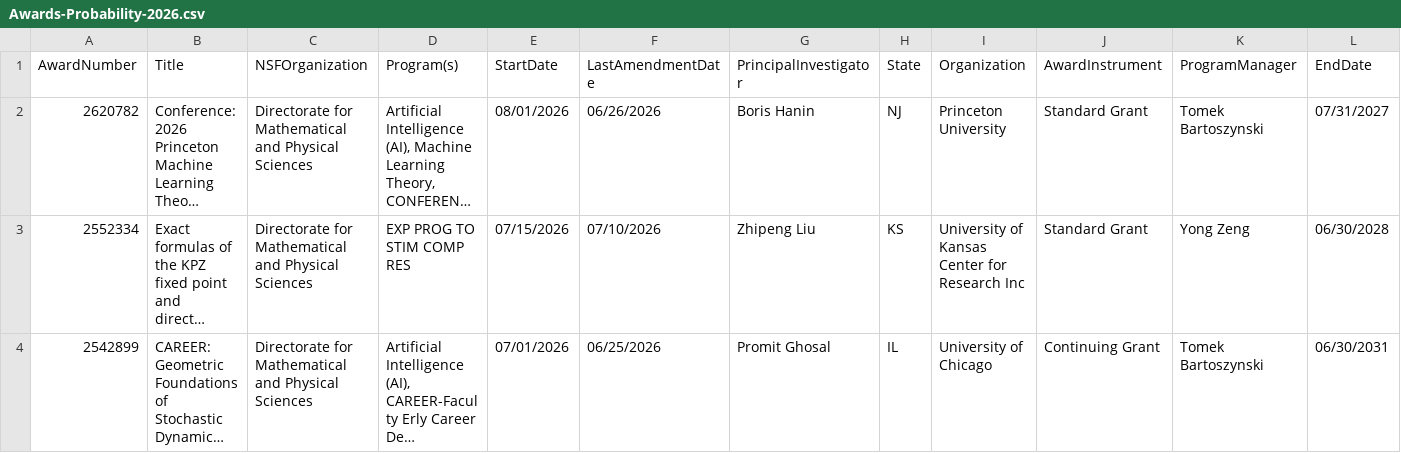
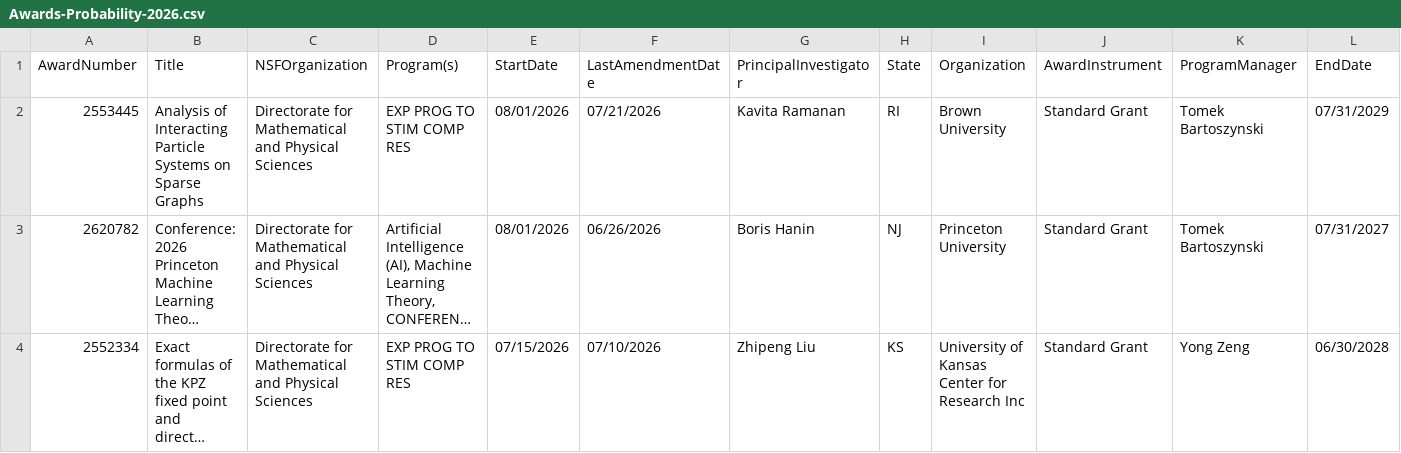
Before and after one commit to lowrank/NSF-DMS-awards, a CSV file: Probability/Awards-Probability-2026.csv, drawn as a sheet; only a part is shown; the shorter side is filled out with more unchanged rows; long unchanged cells end in …; rows hold the shown columns only; the diff names each change by its address in the sheet, - before the commit and + after, or states it on an @@ line.

```diff
--- a/Probability/Awards-Probability-2026.csv
+++ b/Probability/Awards-Probability-2026.csv
+row 2: 2553445 | Analysis of Interacting Particle Systems on Sparse Graphs | Directorate for Mathematical and Physical Sciences | EXP PROG TO STIM COMP RES | 08/01/2026 | 07/21/2026 | Kavita Ramanan | RI | Brown University | Standard Grant | Tomek Bartoszynski | 07/31/2029
```
Also changed, not shown: Applied-Mathematics/Awards-Applied-Mathematics-2026.csv, Computational-Mathematics/Awards-Computational-Mathematics-2026.csv, 3 other files.
